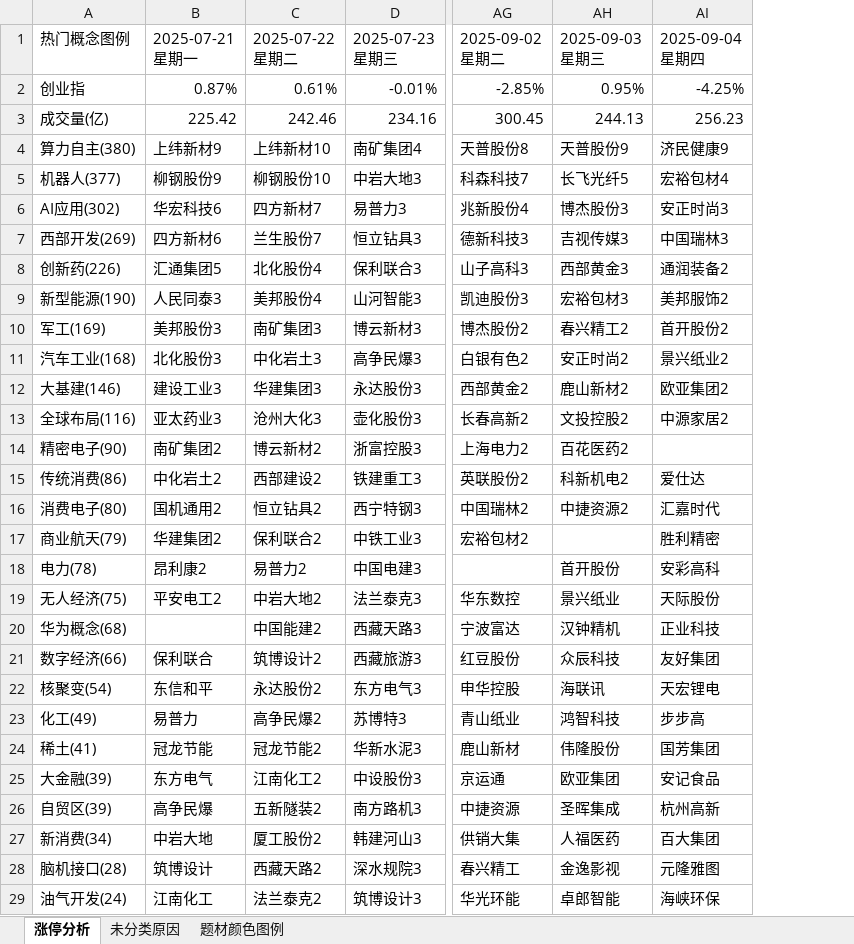
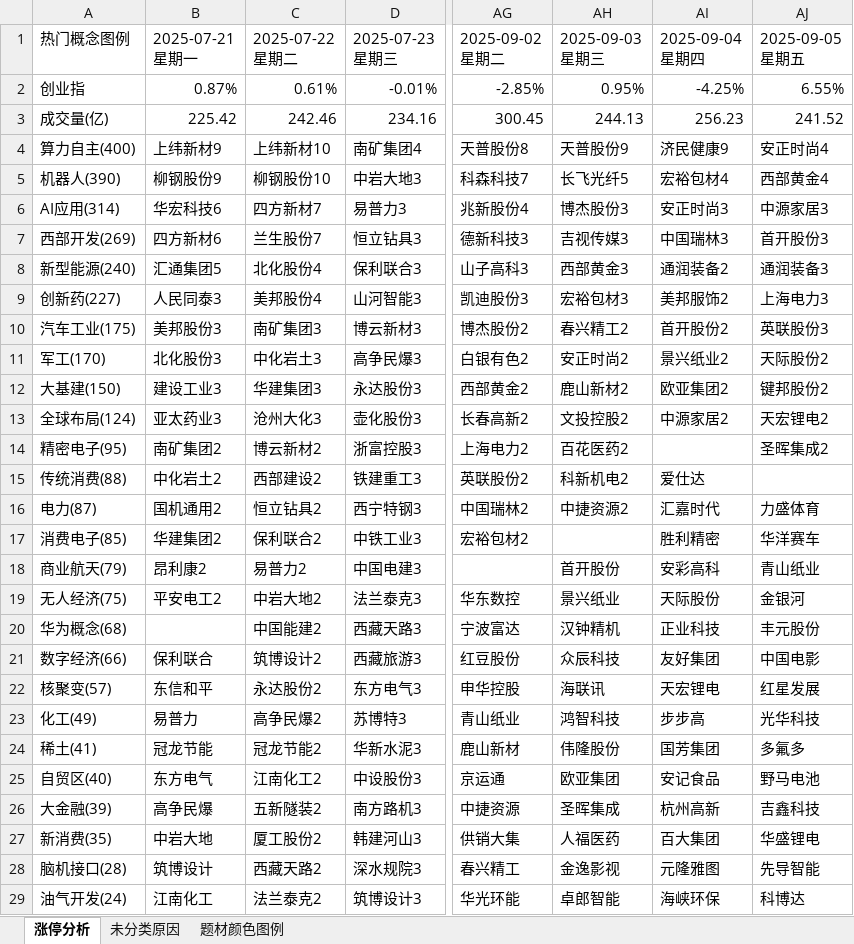
Before and after one commit to KealLiang/HardTrading, an Excel workbook: excel/fupan_analysis.xlsx, sheet 涨停分析, drawn as a sheet; only a part is shown, gaps mark what is left out; values as stored, in another font and other column widths than the file's, no cell formats; the diff covers the shown part only; the diff names each change by its address in the sheet, - before the commit and + after, or states it on an @@ line.

```diff
--- a/excel/fupan_analysis.xlsx (sheet 涨停分析)
+++ b/excel/fupan_analysis.xlsx (sheet 涨停分析)
+column AJ (2025-09-05 星期五), rows 2-29: 6.55% | 241.52 | 安正时尚4 | 西部黄金4 | 中源家居3 | 首开股份3 | 通润装备3 | 上海电力3 | 英联股份3 | 天际股份2 | 键邦股份2 | 天宏锂电2 | 圣晖集成2 |  | 力盛体育 | 华洋赛车 | 青山纸业 | 金银河 | 丰元股份 | 中国电影 | 红星发展 | 光华科技 | 多氟多 | 野马电池 | 吉鑫科技 | 华盛锂电 | 先导智能 | 科博达
-A4 (热门概念图例): 算力自主(380)
+A4 (热门概念图例): 算力自主(400)
-A5 (热门概念图例): 机器人(377)
+A5 (热门概念图例): 机器人(390)
-A6 (热门概念图例): AI应用(302)
+A6 (热门概念图例): AI应用(314)
-A8 (热门概念图例): 创新药(226)
+A8 (热门概念图例): 新型能源(240)
-A9 (热门概念图例): 新型能源(190)
+A9 (热门概念图例): 创新药(227)
-A10 (热门概念图例): 军工(169)
+A10 (热门概念图例): 汽车工业(175)
-A11 (热门概念图例): 汽车工业(168)
+A11 (热门概念图例): 军工(170)
-A12 (热门概念图例): 大基建(146)
+A12 (热门概念图例): 大基建(150)
-A13 (热门概念图例): 全球布局(116)
+A13 (热门概念图例): 全球布局(124)
-A14 (热门概念图例): 精密电子(90)
+A14 (热门概念图例): 精密电子(95)
-A15 (热门概念图例): 传统消费(86)
+A15 (热门概念图例): 传统消费(88)
-A16 (热门概念图例): 消费电子(80)
+A16 (热门概念图例): 电力(87)
-A17 (热门概念图例): 商业航天(79)
+A17 (热门概念图例): 消费电子(85)
-A18 (热门概念图例): 电力(78)
+A18 (热门概念图例): 商业航天(79)
-A22 (热门概念图例): 核聚变(54)
+A22 (热门概念图例): 核聚变(57)
-A25 (热门概念图例): 大金融(39)
+A25 (热门概念图例): 自贸区(40)
-A26 (热门概念图例): 自贸区(39)
+A26 (热门概念图例): 大金融(39)
-A27 (热门概念图例): 新消费(34)
+A27 (热门概念图例): 新消费(35)
```
Also changed, not shown: 4 edited cells elsewhere in this sheet, sheet 未分类原因, sheet 题材颜色图例, cell formats, excel/fupan_stocks_non_main.xlsx, excel/ladder_analysis.xlsx, 2 other files.
